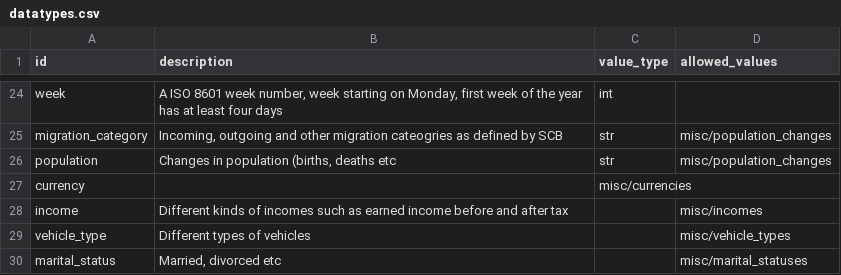
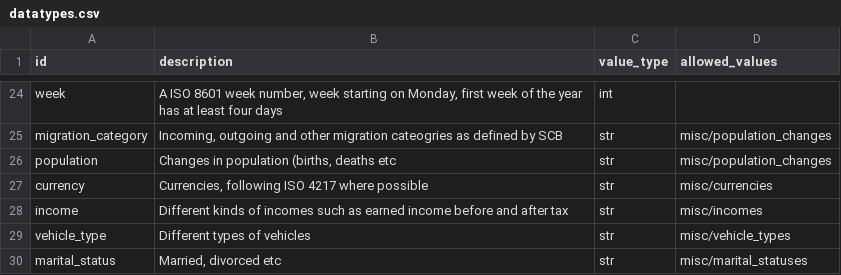
Before and after one commit to marple-newsrobot/marple-datatypes, a CSV file: datatypes.csv, drawn as a sheet; only a part is shown, gaps mark what is left out; the diff names each change by its address in the sheet, - before the commit and + after, or states it on an @@ line.

Commit message:
fix syntax errors, and suggest ISO 4217 for currencies

```diff
--- a/datatypes.csv
+++ b/datatypes.csv
-B27 (description): (empty)
+B27 (description): Currencies, following ISO 4217 where possible
-C27 (value_type): misc/currencies
+C27 (value_type): str
-D27 (allowed_values): (empty)
+D27 (allowed_values): misc/currencies
-C28:C30 (value_type): (empty)
+C28:C30 (value_type): str
```
